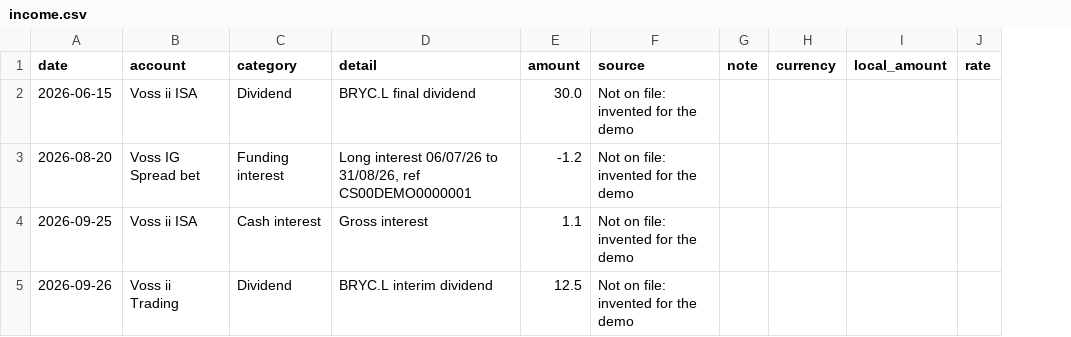
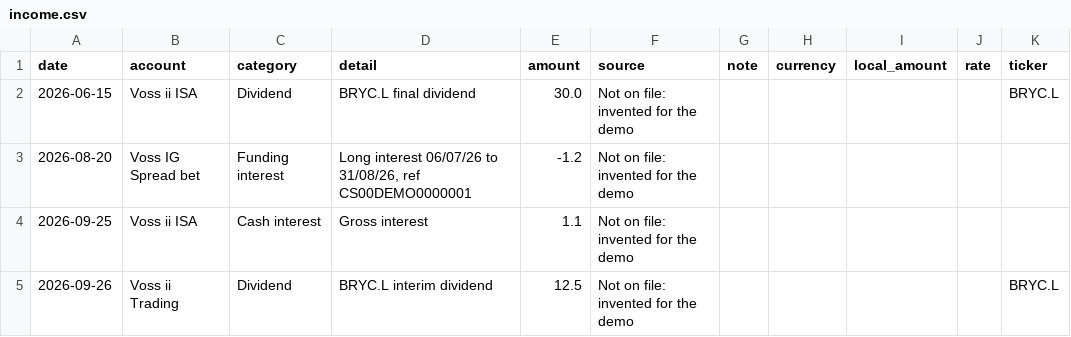
Before and after one commit to rgjhkybwwf-glitch/portfusion, a CSV file: src/portfusion/demo/store/income.csv, drawn as a sheet; the diff names each change by its address in the sheet, - before the commit and + after, or states it on an @@ line.

```diff
--- a/src/portfusion/demo/store/income.csv
+++ b/src/portfusion/demo/store/income.csv
+column K (ticker), rows 2-5: BRYC.L |  |  | BRYC.L
```
Also changed, not shown: src/portfusion/demo/store/fx-history.csv, 23 other files.
